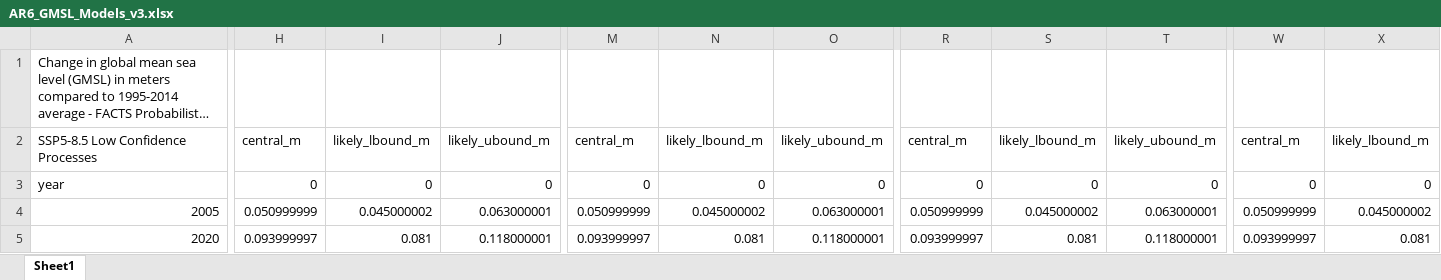
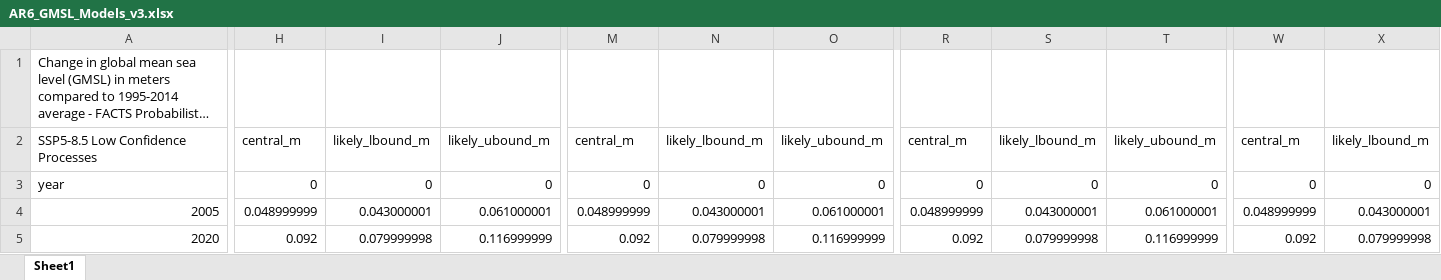
Before and after one commit to BrodiePearson/IPCC_AR6_Chapter9_Figures, an Excel workbook: Plotting_code_and_data/Fig9_27_SL_scenarios/Plot_Figure/AR6_GMSL_Models_v3.xlsx, sheet Sheet1, drawn as a sheet; only a part is shown, gaps mark what is left out; long unchanged cells end in …; values as stored, in another font and other column widths than the file's, no borders; the diff covers the shown part only; the diff names each change by its address in the sheet, - before the commit and + after, or states it on an @@ line.

Commit message:
Updates Figure 9.27 with new corrigenda data

```diff
--- a/Plotting_code_and_data/Fig9_27_SL_scenarios/Plot_Figure/AR6_GMSL_Models_v3.xlsx (sheet Sheet1)
+++ b/Plotting_code_and_data/Fig9_27_SL_scenarios/Plot_Figure/AR6_GMSL_Models_v3.xlsx (sheet Sheet1)
-H4: 0.050999999
+H4: 0.048999999
-I4: 0.045000002
+I4: 0.043000001
-J4: 0.063000001
+J4: 0.061000001
-M4: 0.050999999
+M4: 0.048999999
-N4: 0.045000002
+N4: 0.043000001
-O4: 0.063000001
+O4: 0.061000001
-R4: 0.050999999
+R4: 0.048999999
-S4: 0.045000002
+S4: 0.043000001
-T4: 0.063000001
+T4: 0.061000001
-W4: 0.050999999
+W4: 0.048999999
-X4: 0.045000002
+X4: 0.043000001
-H5: 0.093999997
+H5: 0.092
-I5: 0.081
+I5: 0.079999998
-J5: 0.118000001
+J5: 0.116999999
-M5: 0.093999997
+M5: 0.092
-N5: 0.081
+N5: 0.079999998
-O5: 0.118000001
+O5: 0.116999999
-R5: 0.093999997
+R5: 0.092
-S5: 0.081
+S5: 0.079999998
-T5: 0.118000001
+T5: 0.116999999
-W5: 0.093999997
+W5: 0.092
-X5: 0.081
+X5: 0.079999998
```
Also changed, not shown: 254 edited cells elsewhere in this sheet, 16 other files.
